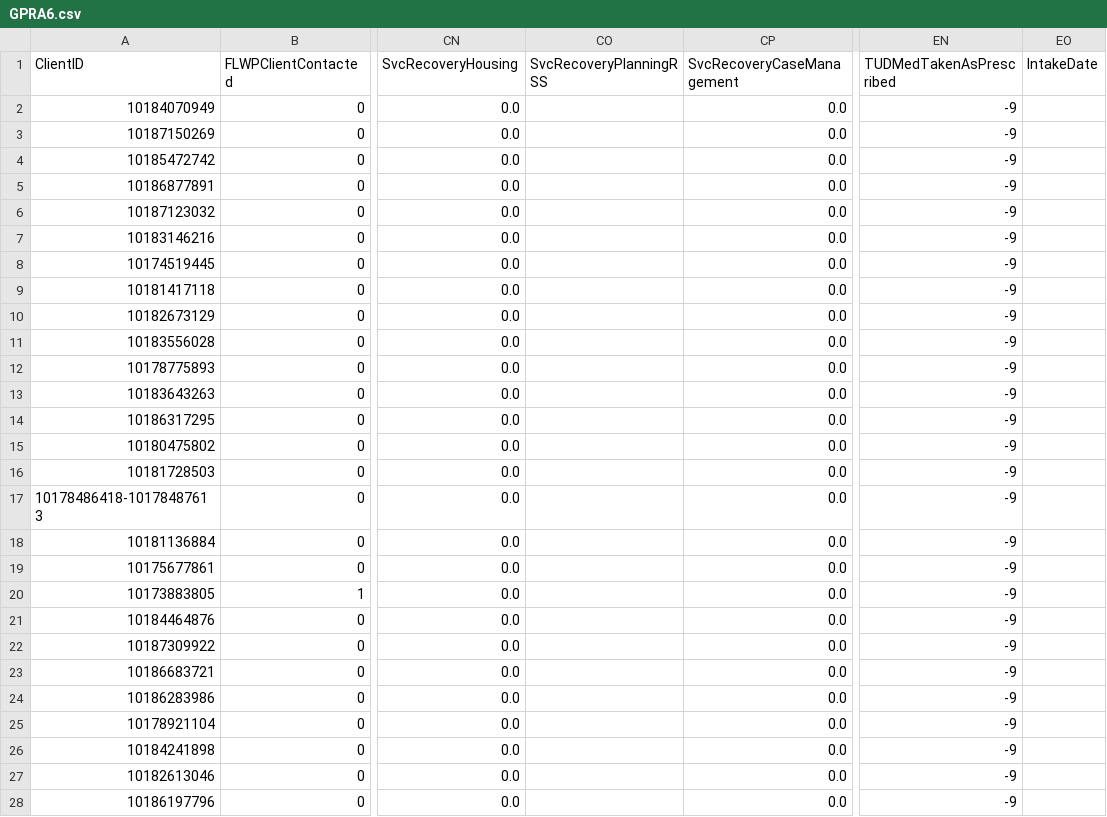
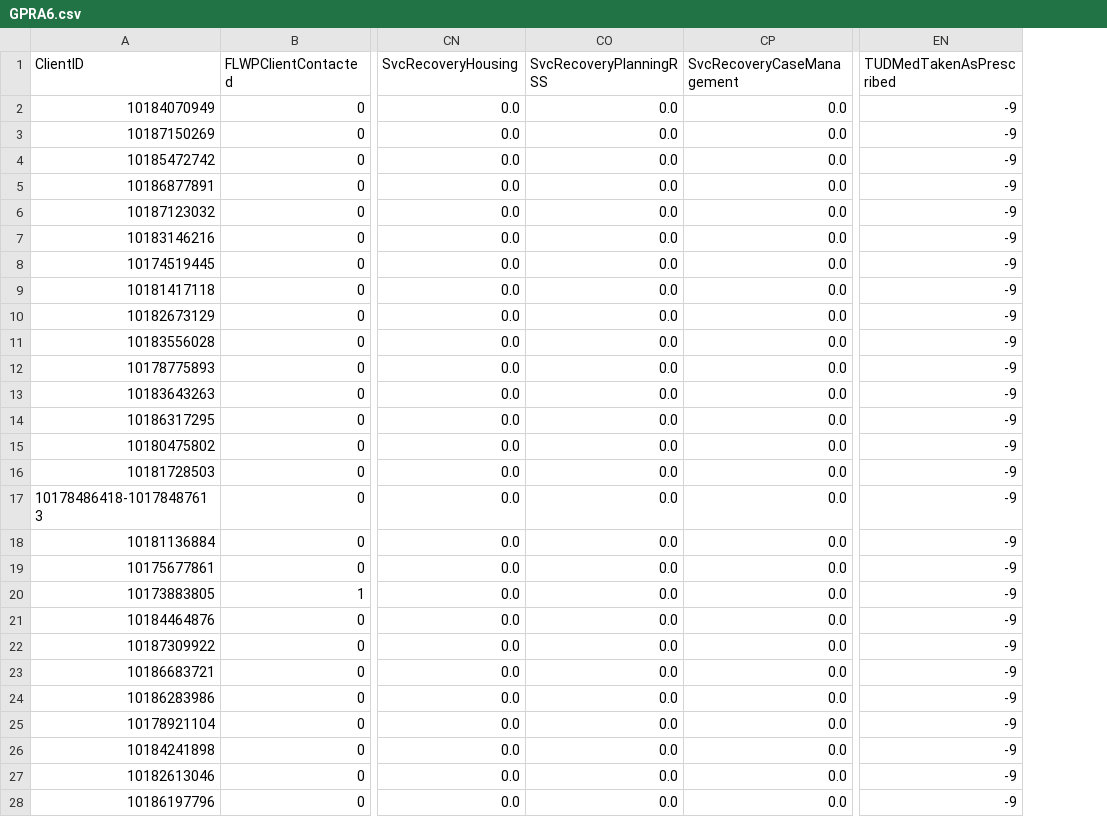
Before and after one commit to Scipio94/MAT-PDOA-GPRA-ETL-Reporting, a CSV file: GPRA6.csv, drawn as a sheet; only a part is shown, gaps mark what is left out; the diff covers the shown part only; the diff names each change by its address in the sheet, - before the commit and + after, or states it on an @@ line.

```diff
--- a/GPRA6.csv
+++ b/GPRA6.csv
-column EO (IntakeDate), empty
-CO2:CO28 (SvcRecoveryPlanningRSS): (empty)
+CO2:CO28 (SvcRecoveryPlanningRSS): 0.0
```
Also changed, not shown: 145 edited cells elsewhere in this file, GPRA1.csv, GPRA2.csv, 2 other files.
